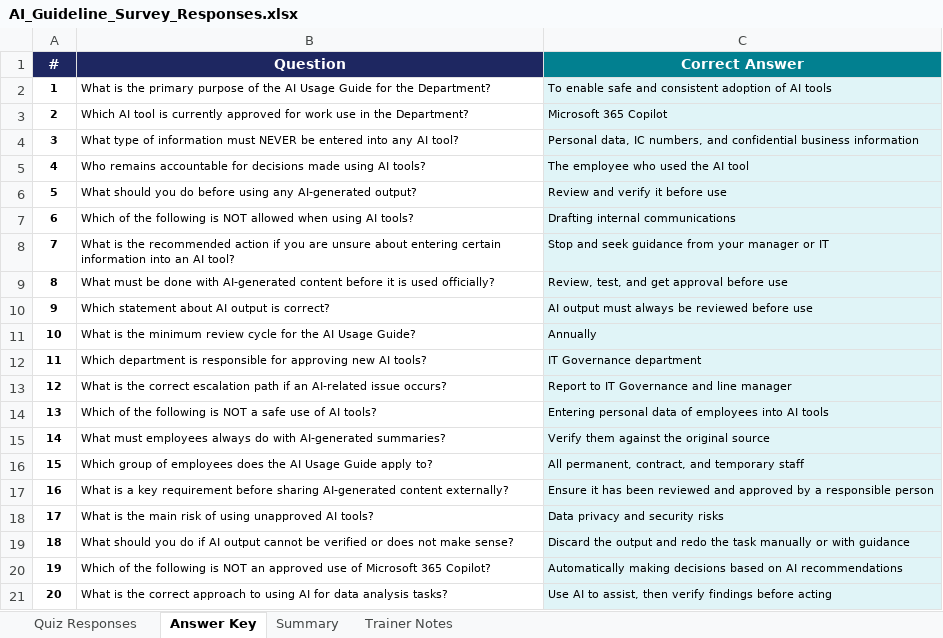
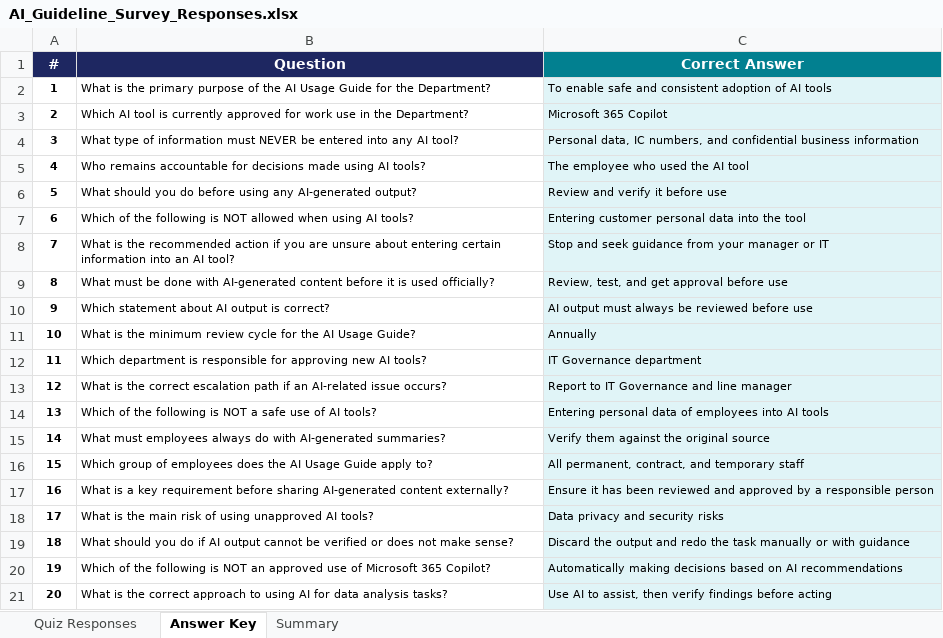
Before and after one commit to Asraf-JS/M365-Copilot-Workshop, an Excel workbook: 09-copilot-excel/AI_Guideline_Survey_Responses.xlsx, sheet Answer Key, drawn as a sheet; values as stored, in another font and other column widths than the file's, no borders; the diff names each change by its address in the sheet, - before the commit and + after, or states it on an @@ line.

```diff
--- a/09-copilot-excel/AI_Guideline_Survey_Responses.xlsx (sheet Answer Key)
+++ b/09-copilot-excel/AI_Guideline_Survey_Responses.xlsx (sheet Answer Key)
-sheet tab: Trainer Notes
-C7 (Correct Answer): Drafting internal communications
+C7 (Correct Answer): Entering customer personal data into the tool
```
Also changed, not shown: sheet Quiz Responses, sheet Summary.
